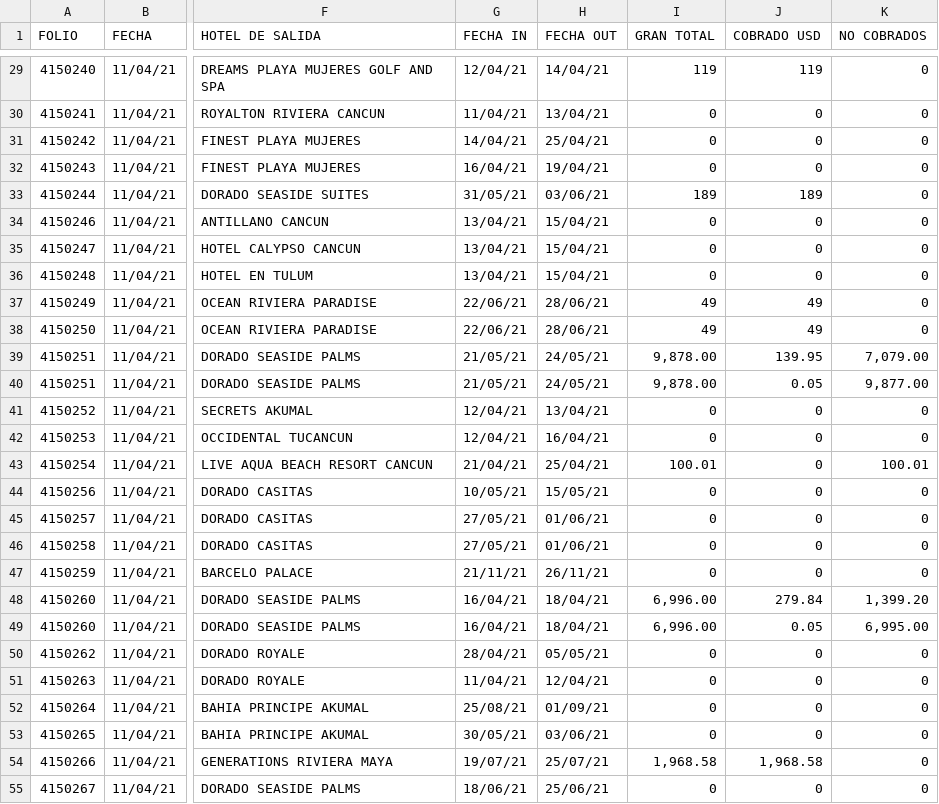
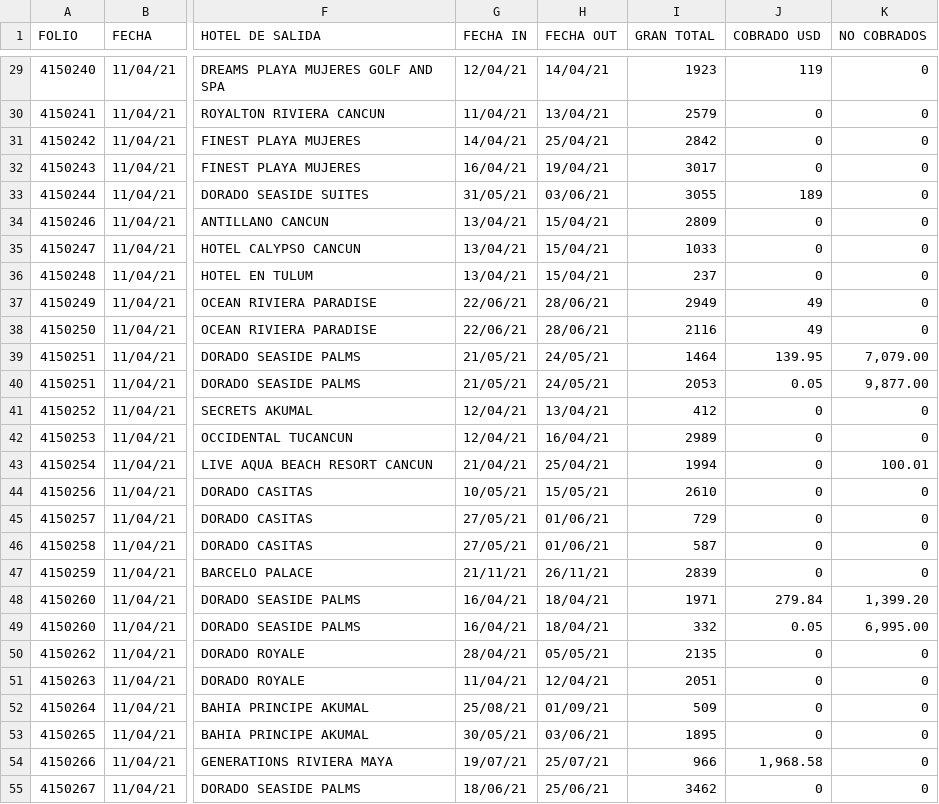
Before and after one commit to cbasultog-ipn/cursoPython, a CSV file: IPN_DatosDemoPy.csv, drawn as a sheet; only a part is shown, gaps mark what is left out; the diff covers the shown part only; the diff names each change by its address in the sheet, - before the commit and + after, or states it on an @@ line.

```diff
--- a/IPN_DatosDemoPy.csv
+++ b/IPN_DatosDemoPy.csv
-I29 (GRAN TOTAL): 119
+I29 (GRAN TOTAL): 1923
-I30 (GRAN TOTAL): 0
+I30 (GRAN TOTAL): 2579
-I31 (GRAN TOTAL): 0
+I31 (GRAN TOTAL): 2842
-I32 (GRAN TOTAL): 0
+I32 (GRAN TOTAL): 3017
-I33 (GRAN TOTAL): 189
+I33 (GRAN TOTAL): 3055
-I34 (GRAN TOTAL): 0
+I34 (GRAN TOTAL): 2809
-I35 (GRAN TOTAL): 0
+I35 (GRAN TOTAL): 1033
-I36 (GRAN TOTAL): 0
+I36 (GRAN TOTAL): 237
-I37 (GRAN TOTAL): 49
+I37 (GRAN TOTAL): 2949
-I38 (GRAN TOTAL): 49
+I38 (GRAN TOTAL): 2116
-I39 (GRAN TOTAL): 9,878.00
+I39 (GRAN TOTAL): 1464
-I40 (GRAN TOTAL): 9,878.00
+I40 (GRAN TOTAL): 2053
-I41 (GRAN TOTAL): 0
+I41 (GRAN TOTAL): 412
-I42 (GRAN TOTAL): 0
+I42 (GRAN TOTAL): 2989
-I43 (GRAN TOTAL): 100.01
+I43 (GRAN TOTAL): 1994
-I44 (GRAN TOTAL): 0
+I44 (GRAN TOTAL): 2610
-I45 (GRAN TOTAL): 0
+I45 (GRAN TOTAL): 729
-I46 (GRAN TOTAL): 0
+I46 (GRAN TOTAL): 587
-I47 (GRAN TOTAL): 0
+I47 (GRAN TOTAL): 2839
-I48 (GRAN TOTAL): 6,996.00
+I48 (GRAN TOTAL): 1971
-I49 (GRAN TOTAL): 6,996.00
+I49 (GRAN TOTAL): 332
-I50 (GRAN TOTAL): 0
+I50 (GRAN TOTAL): 2135
-I51 (GRAN TOTAL): 0
+I51 (GRAN TOTAL): 2051
-I52 (GRAN TOTAL): 0
+I52 (GRAN TOTAL): 509
-I53 (GRAN TOTAL): 0
+I53 (GRAN TOTAL): 1895
-I54 (GRAN TOTAL): 1,968.58
+I54 (GRAN TOTAL): 966
-I55 (GRAN TOTAL): 0
+I55 (GRAN TOTAL): 3462
```
Also changed, not shown: 172 edited cells elsewhere in this file.
